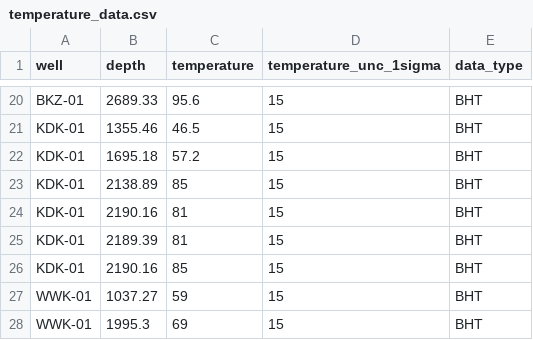
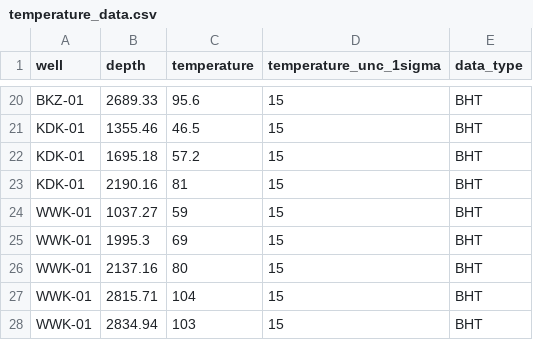
Before and after one commit to abelinsky/pybasin, a CSV file: input_data/without_anomalies/temperature_data.csv, drawn as a sheet; only a part is shown, gaps mark what is left out; the shorter side is filled out with more unchanged rows; the diff names each change by its address in the sheet, - before the commit and + after, or states it on an @@ line.

```diff
--- a/input_data/without_anomalies/temperature_data.csv
+++ b/input_data/without_anomalies/temperature_data.csv
-row 23: KDK-01 | 2138.89 | 85 | 15 | BHT
-row 25: KDK-01 | 2189.39 | 81 | 15 | BHT
-row 26: KDK-01 | 2190.16 | 85 | 15 | BHT
```
Also changed, not shown: input_data/without_anomalies/stratigraphy_info.csv, 13 other files.
